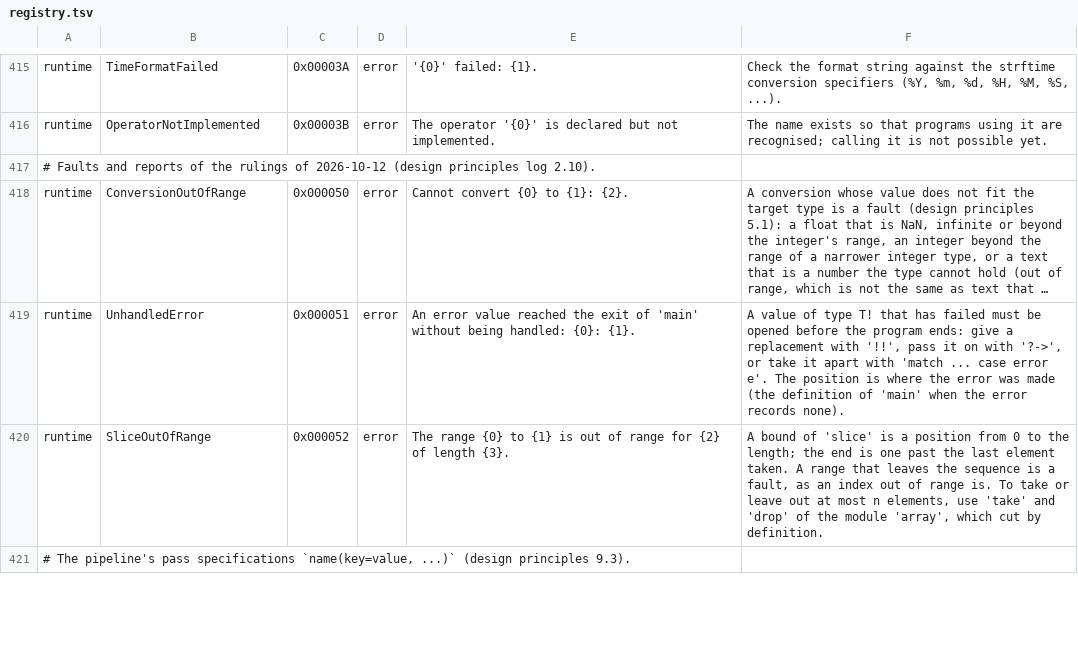
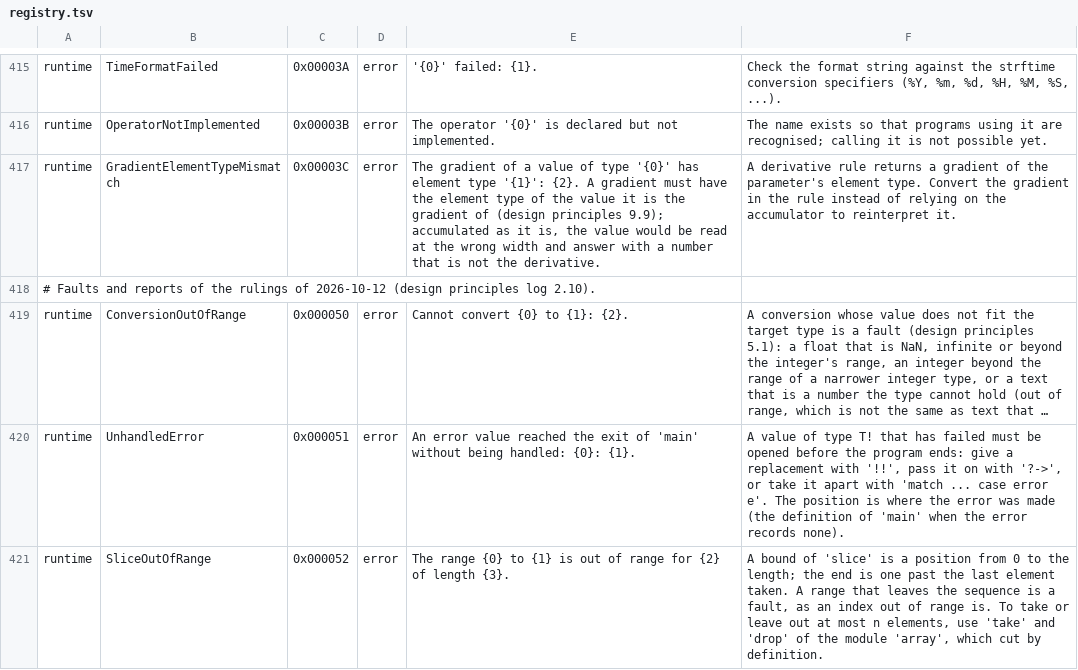
Before and after one commit to OpenCML/Camel, a TSV file: diagnostics/registry.tsv, drawn as a sheet; only a part is shown, gaps mark what is left out; the shorter side is filled out with more unchanged rows; long unchanged cells end in ….

Commit message:
diagnostics: register the gradient element-type fault in the new table
The registry assigns every code now; the runtime fault that landed after the
branch was cut had no line in it, so the emitted table dropped it. It keeps
0x00003C, the value it was published with, and the page is regenerated from it.

```diff
--- a/diagnostics/registry.tsv
+++ b/diagnostics/registry.tsv
@@ -416,2 +416,3 @@ runtime	TimeFormatFailed	0x00003A	error	'{0}' failed: {1}.	Check the format stri
 runtime	OperatorNotImplemented	0x00003B	error	The operator '{0}' is declared but not implemented.	The name exists so that programs using it are recognised; calling it is not possible yet.
+runtime	GradientElementTypeMismatch	0x00003C	error	The gradient of a value of type '{0}' has element type '{1}': {2}. A gradient must have the element type of the value it is the gradient of (design principles 9.9); accumulated as it is, the value would be read at the wrong width and answer with a number that is not the derivative.	A derivative rule returns a gradient of the parameter's element type. Convert the gradient in the rule instead of relying on the accumulator to reinterpret it.
 # Faults and reports of the rulings of 2026-10-12 (design principles log 2.10).
```
Also changed, not shown: 3 other files.
